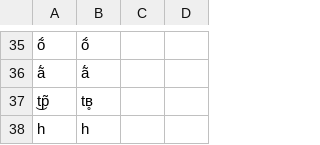
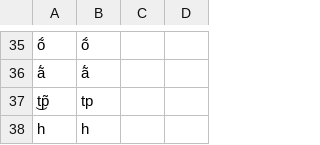
Before and after one commit to lexibank/ideobank, a TSV file: etc/orthography/Karo.tsv, drawn as a sheet; only a part is shown, gaps mark what is left out.

Commit message:
corrected symbols
updated the following phonemes to CLTS symbols:
Karo:
[tʙ̥]
"a cluster of a voiceless alveolar stop plus a voiceless bilabial stop, released with a trill on both lips" (Gabas 1999:11, although the author uses its own symbol: t͜p̃ ). The nearest symbol I have found in CLTS is: tp (voiceless alveolar-and-bilabial stop consonant).

Saramaccan
(McWhorter and Good 2012):

[mᵇ]
pre-nasalized voiced bilabial stop
(also described in the source as: labial nasal consonant with secondary oral stop release)

[nᵈ]
pre-nasalized voiced alveolar stop
(also described in the source as: alveolar nasal consonant with secondary oral stop release)

[nᶡ]
pre-nasalized voiced palatal stop
(also described in the source as: palatal nasal consonant with secondary oral stop release)

[ŋᵍ]
pre-nasalized voiced velar stop
(also described in the source as: velar consonant with secondary oral stop release)

```diff
--- a/etc/orthography/Karo.tsv
+++ b/etc/orthography/Karo.tsv
@@ -36,3 +36,3 @@ ṍ	ṍ
 ã́	ã́		
-t͜p̃	tʙ̥		
+t͜p̃	tp		
 h	h		
```
Also changed, not shown: etc/orthography/Saramaccan.tsv.
